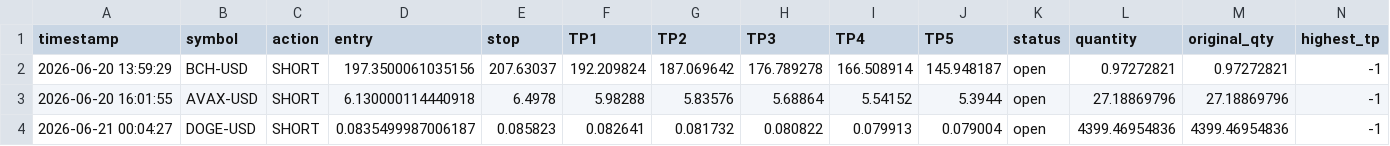
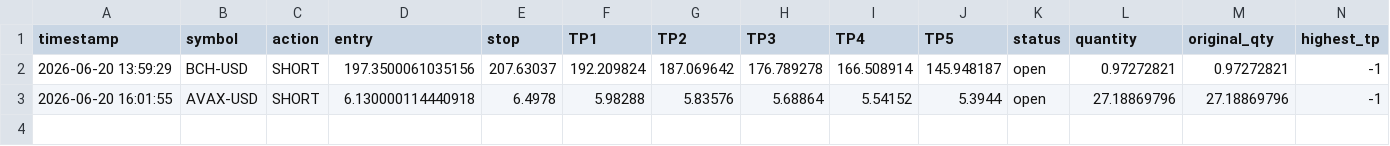
Before and after one commit to mrakbar8175-blip/Crypto-signal-bot, a CSV file: crypto_open_trades.csv, drawn as a sheet; only a part is shown; rows hold the shown columns only; the diff names each change by its address in the sheet, - before the commit and + after, or states it on an @@ line.

Commit message:
Update crypto_open_trades.csv

```diff
--- a/crypto_open_trades.csv
+++ b/crypto_open_trades.csv
-row 4: 2026-06-21 00:04:27 | DOGE-USD | SHORT | 0.0835499987006187 | 0.085823 | 0.082641 | 0.081732 | 0.080822 | 0.079913 | 0.079004 | open | 4399.46954836 | 4399.46954836 | -1
```
